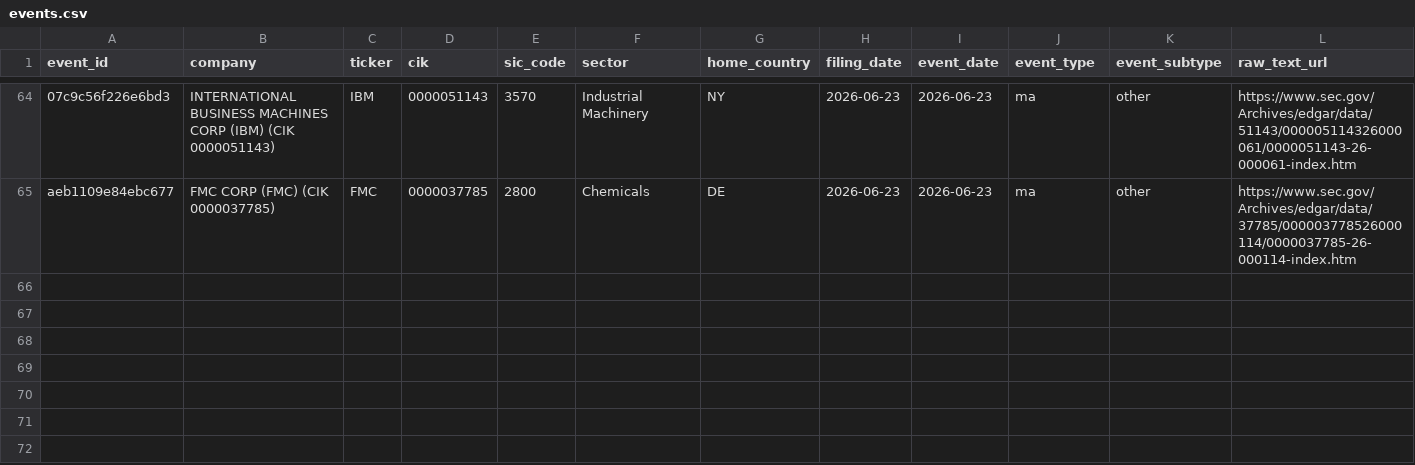
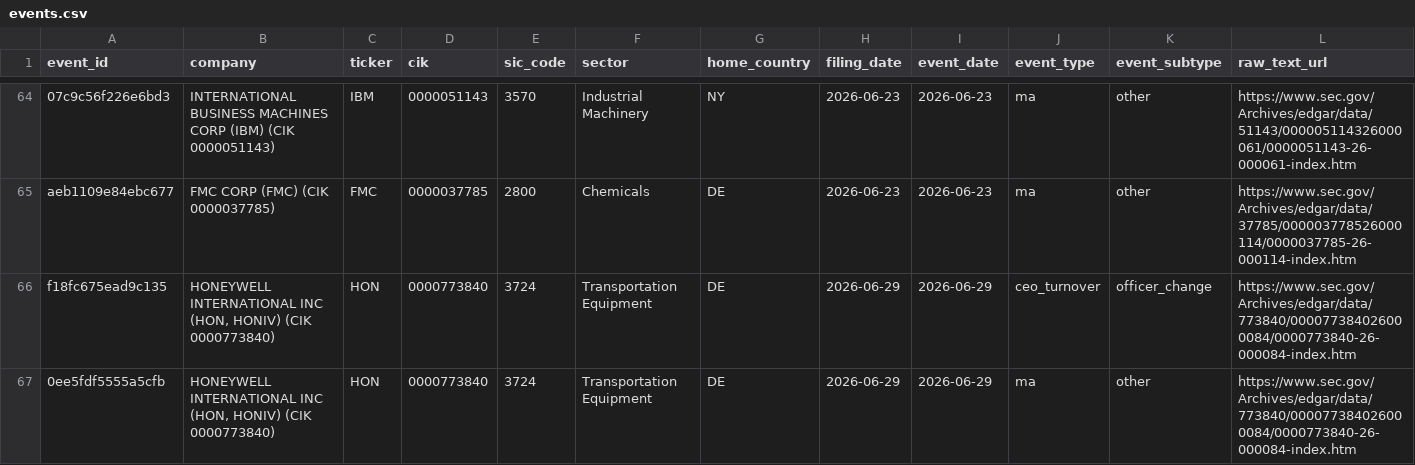
Before and after one commit to Arthurliangli/strategic-event-tracker, a CSV file: data/events/events.csv, drawn as a sheet; only a part is shown, gaps mark what is left out; rows hold the shown columns only; the diff names each change by its address in the sheet, - before the commit and + after, or states it on an @@ line.

Commit message:
predict: 2026-06-29 11:06 UTC — auto-update events & predictions

```diff
--- a/data/events/events.csv
+++ b/data/events/events.csv
+row 66: f18fc675ead9c135 | HONEYWELL INTERNATIONAL INC (HON, HONIV) (CIK 0000773840) | HON | 0000773840 | 3724 | Transportation Equipment | DE | 2026-06-29 | 2026-06-29 | ceo_turnover | officer_change | https://www.sec.gov/Archives/edgar/data/773840/000077384026000084/0000773840-26-000084-index.htm
+row 67: 0ee5fdf5555a5cfb | HONEYWELL INTERNATIONAL INC (HON, HONIV) (CIK 0000773840) | HON | 0000773840 | 3724 | Transportation Equipment | DE | 2026-06-29 | 2026-06-29 | ma | other | https://www.sec.gov/Archives/edgar/data/773840/000077384026000084/0000773840-26-000084-index.htm
```
Also changed, not shown: data/predictions/predictions.csv.
